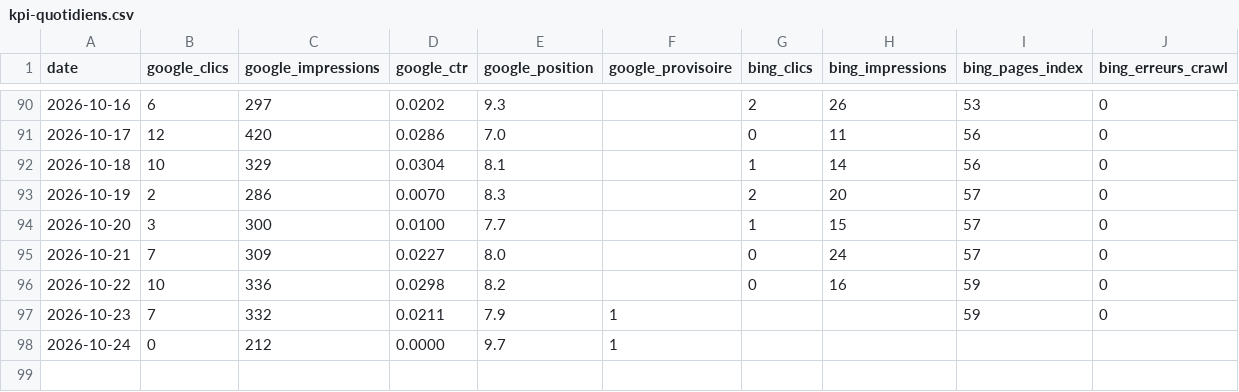
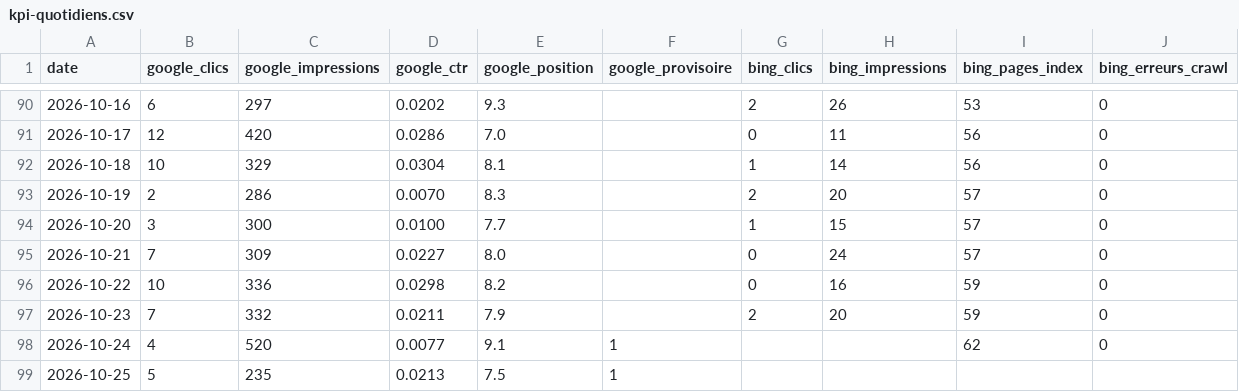
Before and after one commit to Cmssmc-code/kyran-jeu, a CSV file: _notes/seo/kpi-quotidiens.csv, drawn as a sheet; only a part is shown, gaps mark what is left out.

```diff
--- a/_notes/seo/kpi-quotidiens.csv
+++ b/_notes/seo/kpi-quotidiens.csv
@@ -96,3 +96,4 @@ date,google_clics,google_impressions,google_ctr,google_position,google_provisoir
 2026-10-22,10,336,0.0298,8.2,,0,16,59,0
-2026-10-23,7,332,0.0211,7.9,1,,,59,0
-2026-10-24,0,212,0.0000,9.7,1,,,,
+2026-10-23,7,332,0.0211,7.9,,2,20,59,0
+2026-10-24,4,520,0.0077,9.1,1,,,62,0
+2026-10-25,5,235,0.0213,7.5,1,,,,
```
Also changed, not shown: _notes/seo/kpi-technique.csv, 7 other files.
